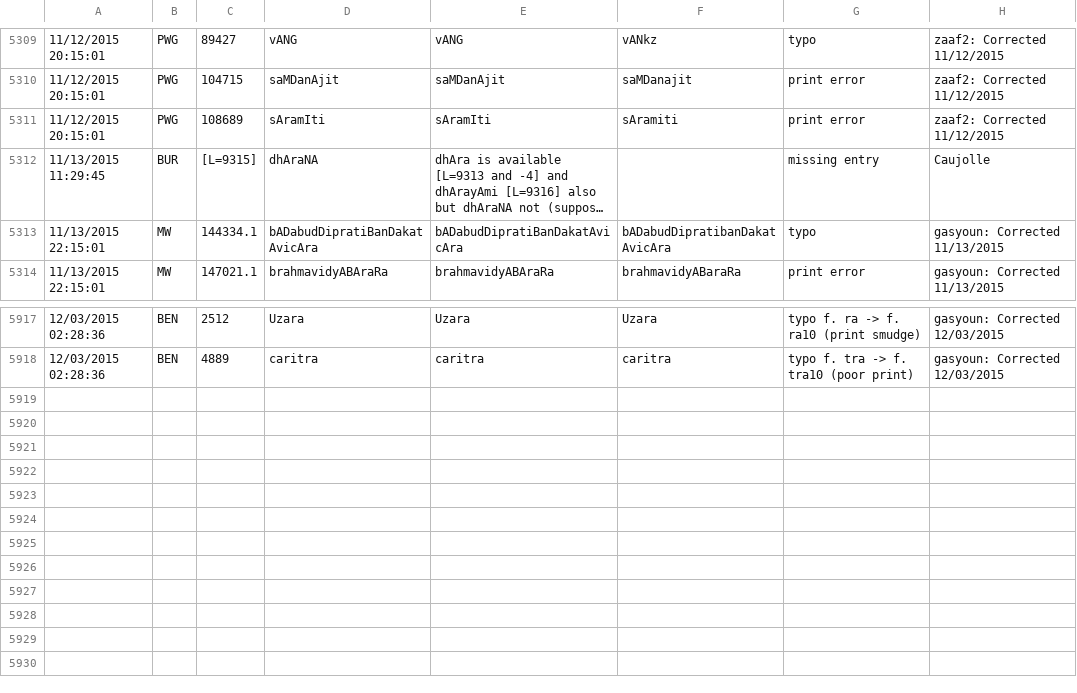
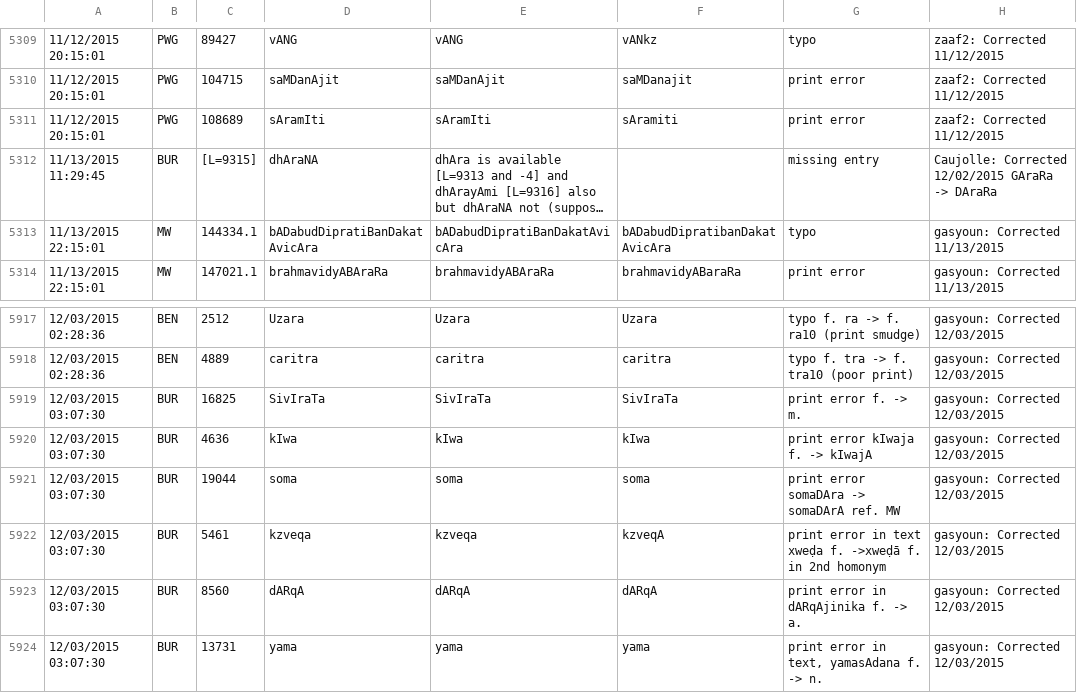
Before and after one commit to sanskrit-lexicon/CORRECTIONS, a TSV file: cfr.tsv, drawn as a sheet; only a part is shown, gaps mark what is left out; long unchanged cells end in …; the diff names each change by its address in the sheet, - before the commit and + after, or states it on an @@ line.

```diff
--- a/cfr.tsv
+++ b/cfr.tsv
-H5312: Caujolle
+H5312: Caujolle: Corrected 12/02/2015 GAraRa -> DAraRa
+row 5919: 12/03/2015 03:07:30 | BUR | 16825 | SivIraTa | SivIraTa | SivIraTa | print error f. -> m. | gasyoun: Corrected 12/03/2015
+row 5920: 12/03/2015 03:07:30 | BUR | 4636 | kIwa | kIwa | kIwa | print error kIwaja f. -> kIwajA | gasyoun: Corrected 12/03/2015
+row 5921: 12/03/2015 03:07:30 | BUR | 19044 | soma | soma | soma | print error somaDAra -> somaDArA ref. MW | gasyoun: Corrected 12/03/2015
+row 5922: 12/03/2015 03:07:30 | BUR | 5461 | kzveqa | kzveqa | kzveqA | print error in text xweḍa f. ->xweḍā f. in 2nd homonym | gasyoun: Corrected 12/03/2015
+row 5923: 12/03/2015 03:07:30 | BUR | 8560 | dARqA | dARqA | dARqA | print error in dARqAjinika f. -> a. | gasyoun: Corrected 12/03/2015
+row 5924: 12/03/2015 03:07:30 | BUR | 13731 | yama | yama | yama | print error in text, yamasAdana f. -> n. | gasyoun: Corrected 12/03/2015
```
Also changed, not shown: 6 other files.
